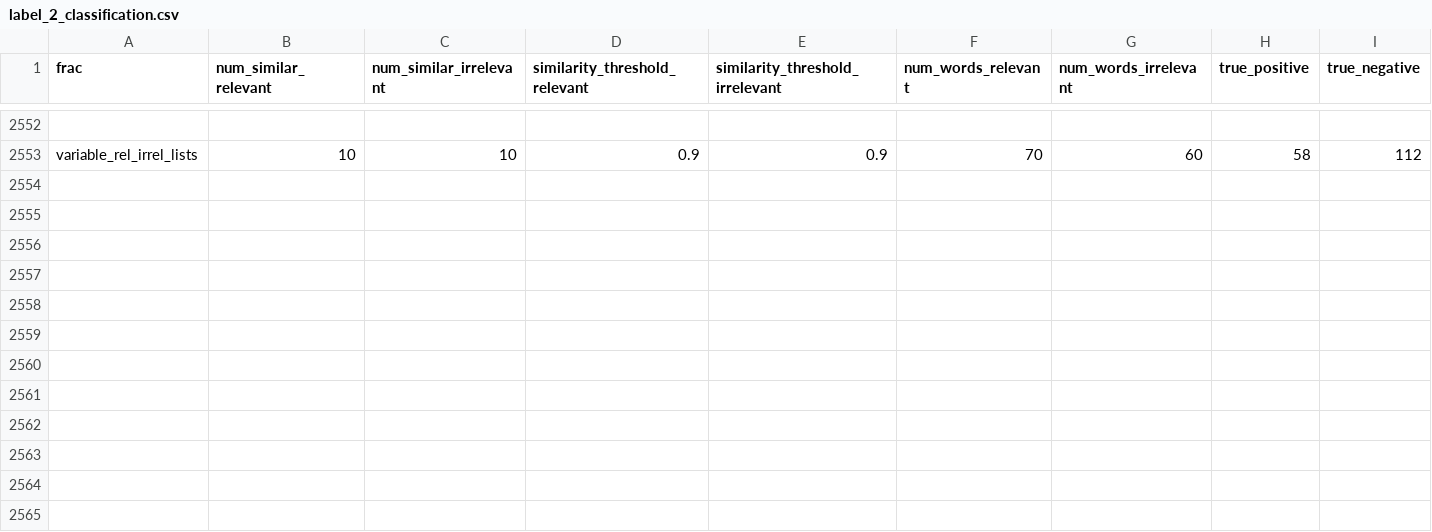
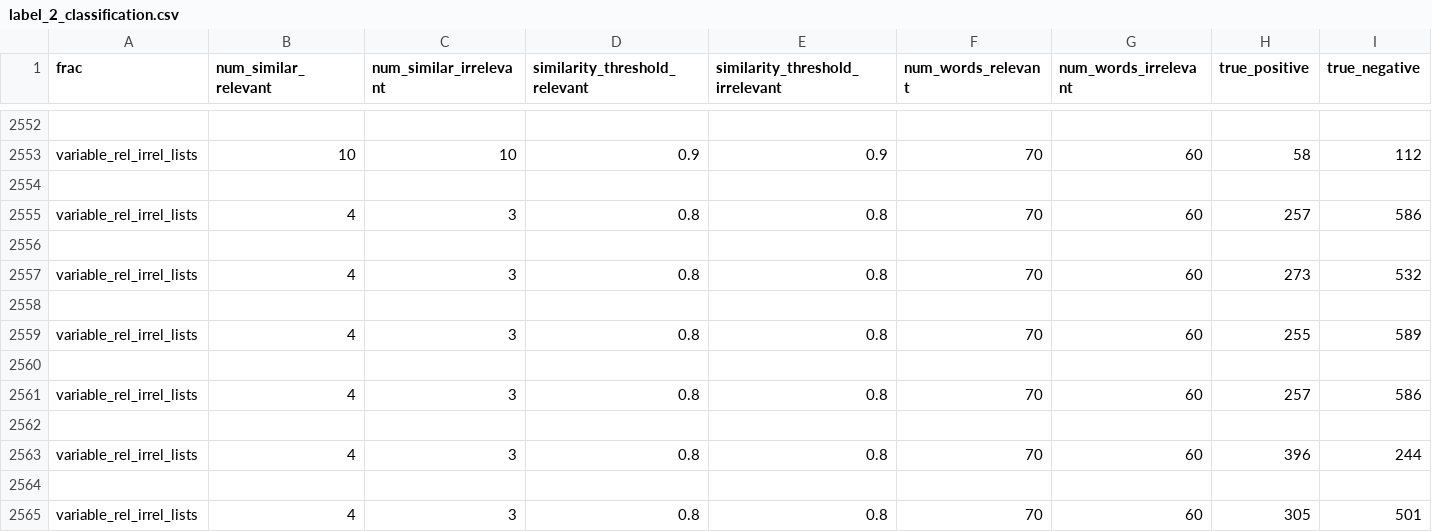
Before and after one commit to NishqR/Document-Similarity, a CSV file: results/label_2_classification.csv, drawn as a sheet; only a part is shown, gaps mark what is left out; rows hold the shown columns only; the diff names each change by its address in the sheet, - before the commit and + after, or states it on an @@ line.

Commit message:
split train and classification into separate scripts

```diff
--- a/results/label_2_classification.csv
+++ b/results/label_2_classification.csv
+row 2554: (empty)
+row 2555: variable_rel_irrel_lists | 4 | 3 | 0.8 | 0.8 | 70 | 60 | 257 | 586
+row 2556: (empty)
+row 2557: variable_rel_irrel_lists | 4 | 3 | 0.8 | 0.8 | 70 | 60 | 273 | 532
+row 2558: (empty)
+row 2559: variable_rel_irrel_lists | 4 | 3 | 0.8 | 0.8 | 70 | 60 | 255 | 589
+row 2560: (empty)
+row 2561: variable_rel_irrel_lists | 4 | 3 | 0.8 | 0.8 | 70 | 60 | 257 | 586
+row 2562: (empty)
+row 2563: variable_rel_irrel_lists | 4 | 3 | 0.8 | 0.8 | 70 | 60 | 396 | 244
+row 2564: (empty)
+row 2565: variable_rel_irrel_lists | 4 | 3 | 0.8 | 0.8 | 70 | 60 | 305 | 501
```
Also changed, not shown: 9 other files.
